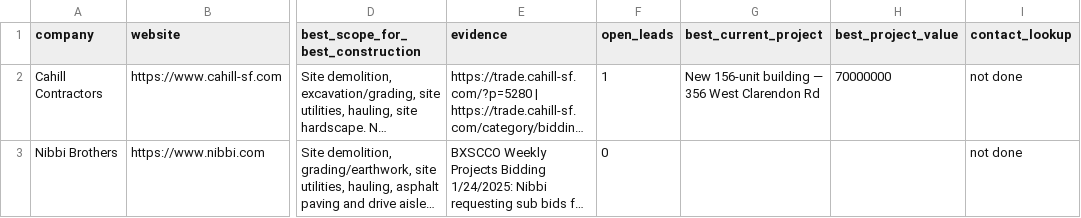
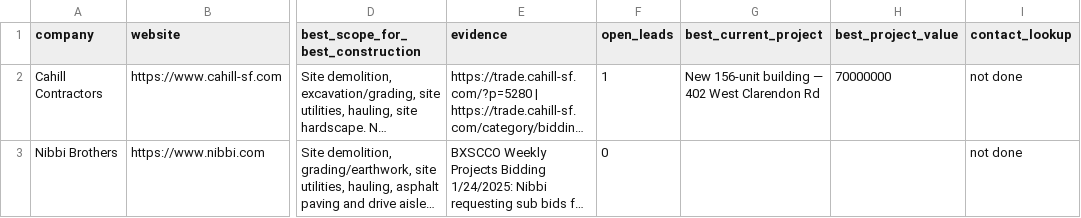
Before and after one commit to rafabarboza1802/crawlee, a CSV file: bc-lead-crawler/data/reports/approved-buyers.csv, drawn as a sheet; only a part is shown, gaps mark what is left out; long unchanged cells end in …; the diff names each change by its address in the sheet, - before the commit and + after, or states it on an @@ line.

```diff
--- a/bc-lead-crawler/data/reports/approved-buyers.csv
+++ b/bc-lead-crawler/data/reports/approved-buyers.csv
-G2 (best_current_project): New 156-unit building — 356 West Clarendon Rd
+G2 (best_current_project): New 156-unit building — 402 West Clarendon Rd
```
Also changed, not shown: bc-lead-crawler/data/reports/contacts-awaiting-enrichment.csv, bc-lead-crawler/data/reports/manual-review.csv, 9 other files.
